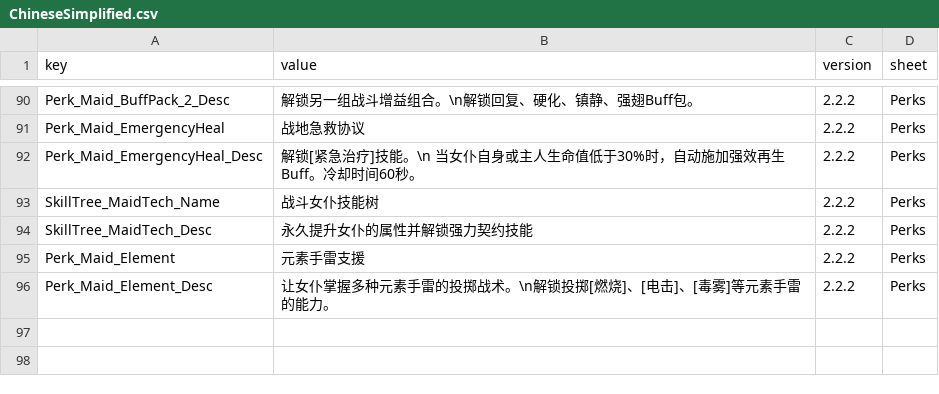
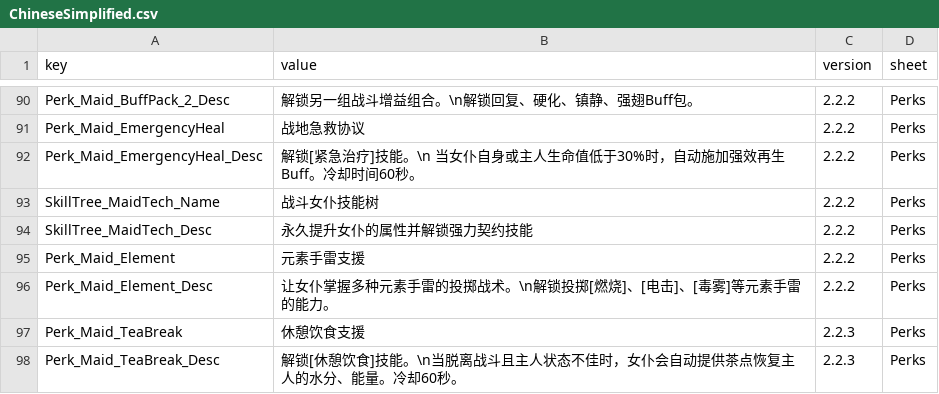
Before and after one commit to LOVEIII486/CombatMaid, a CSV file: Localization/ChineseSimplified.csv, drawn as a sheet; only a part is shown, gaps mark what is left out; the diff names each change by its address in the sheet, - before the commit and + after, or states it on an @@ line.

```diff
--- a/Localization/ChineseSimplified.csv
+++ b/Localization/ChineseSimplified.csv
+row 97: Perk_Maid_TeaBreak | 休憩饮食支援 | 2.2.3 | Perks
+row 98: Perk_Maid_TeaBreak_Desc | 解锁[休憩饮食]技能。\n当脱离战斗且主人状态不佳时，女仆会自动提供茶点恢复主人的水分、能量。冷却60秒。 | 2.2.3 | Perks
```
Also changed, not shown: 3 other files.
